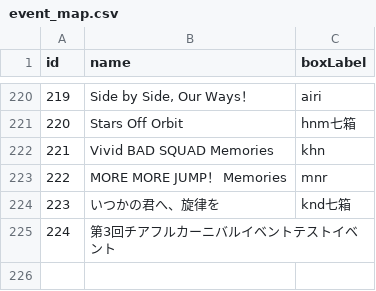
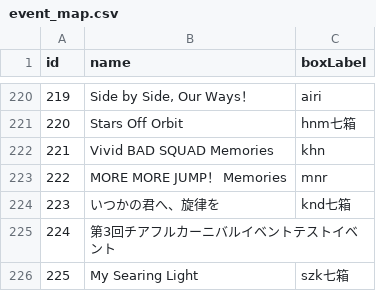
Before and after one commit to StarMoe-org/Moe-story, a CSV file: story/event/event_map.csv, drawn as a sheet; only a part is shown, gaps mark what is left out.

```diff
--- a/story/event/event_map.csv
+++ b/story/event/event_map.csv
@@ -225 +225,2 @@ id,name,boxLabel
 224,第3回チアフルカーニバルイベントテストイベント,
+225,My Searing Light,szk七箱
```
Also changed, not shown: 19 other files.
